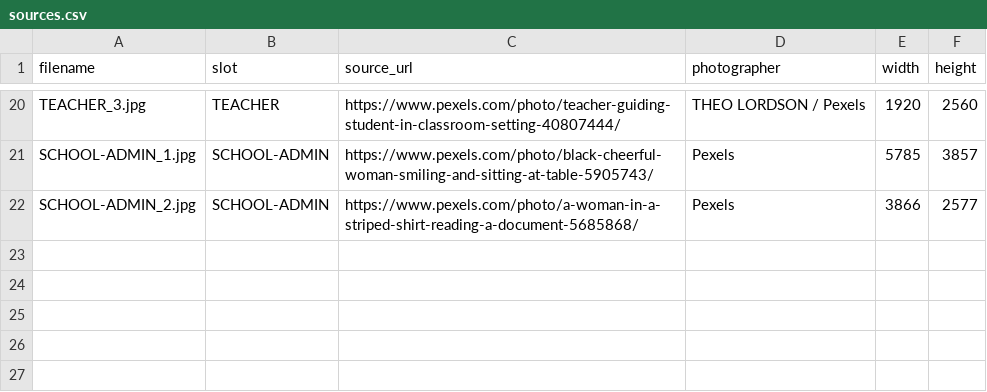
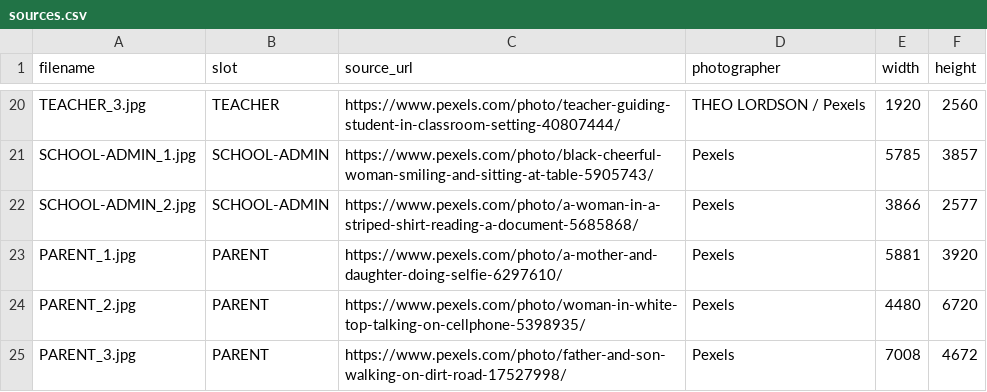
Before and after one commit to PapeSeydou/athena-deck-photos, a CSV file: sources.csv, drawn as a sheet; only a part is shown, gaps mark what is left out.

Commit message:
Add PARENT photos and contact sheet

```diff
--- a/sources.csv
+++ b/sources.csv
@@ -22 +22,4 @@ SCHOOL-ADMIN_1.jpg,SCHOOL-ADMIN,https://www.pexels.com/photo/black-cheerful-woma
 SCHOOL-ADMIN_2.jpg,SCHOOL-ADMIN,https://www.pexels.com/photo/a-woman-in-a-striped-shirt-reading-a-document-5685868/,Pexels,3866,2577
+PARENT_1.jpg,PARENT,https://www.pexels.com/photo/a-mother-and-daughter-doing-selfie-6297610/,Pexels,5881,3920
+PARENT_2.jpg,PARENT,https://www.pexels.com/photo/woman-in-white-top-talking-on-cellphone-5398935/,Pexels,4480,6720
+PARENT_3.jpg,PARENT,https://www.pexels.com/photo/father-and-son-walking-on-dirt-road-17527998/,Pexels,7008,4672
```
Also changed, not shown: 4 other files.
